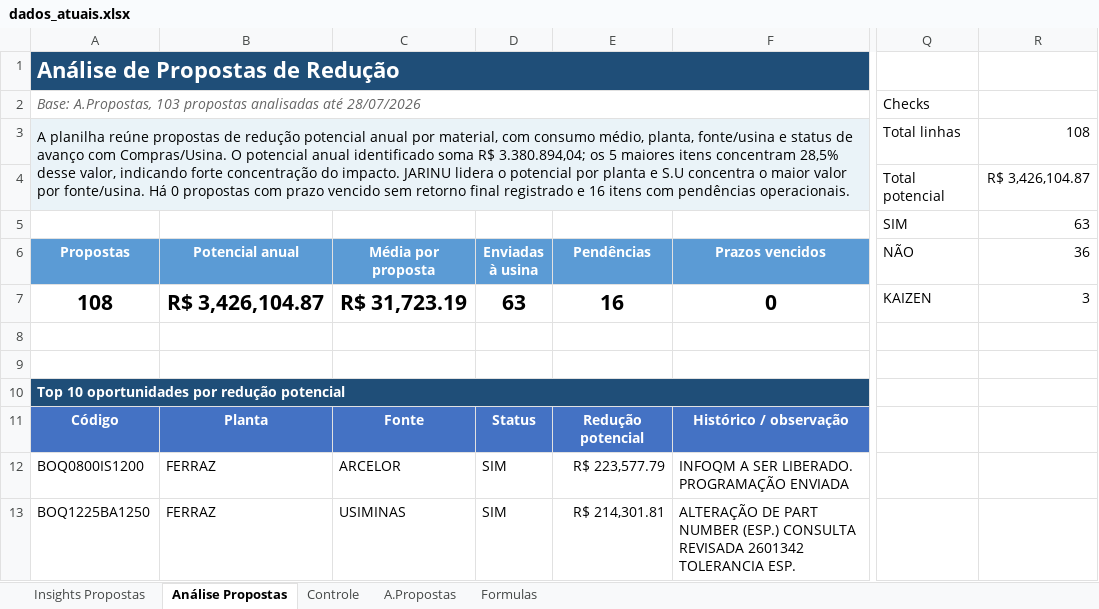
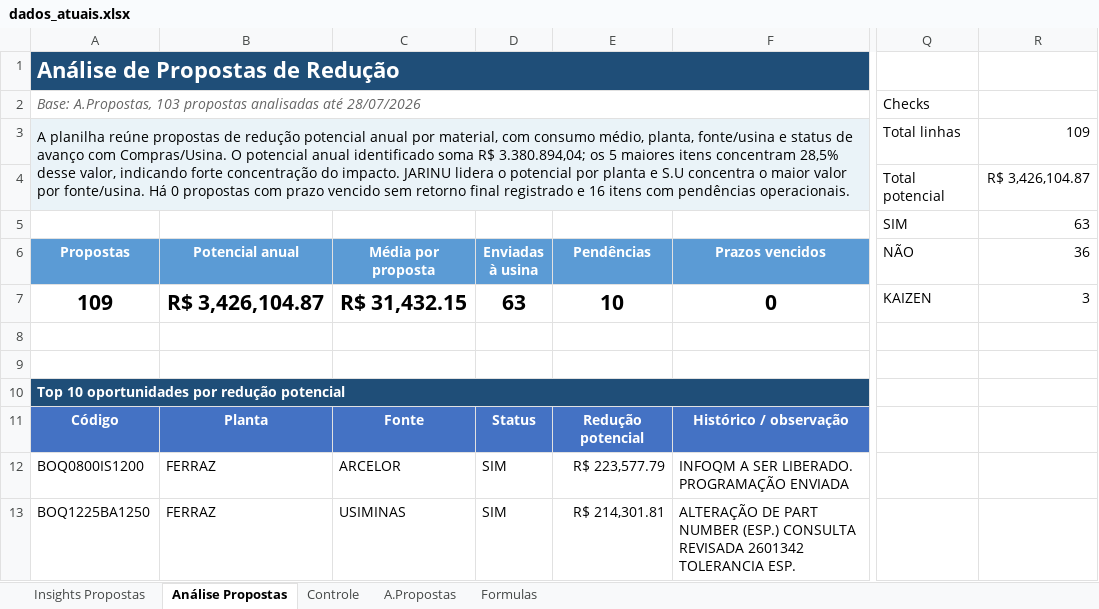
Before and after one commit to GabrielGustavoDeSouza/dashboard-bobinas, an Excel workbook: data/dados_atuais.xlsx, sheet Análise Propostas, drawn as a sheet; only a part is shown, gaps mark what is left out; values as stored, in another font and other column widths than the file's, no borders; charts and pictures and conditional formats not drawn; the diff names each change by its address in the sheet, - before the commit and + after, or states it on an @@ line.

```diff
--- a/data/dados_atuais.xlsx (sheet Análise Propostas)
+++ b/data/dados_atuais.xlsx (sheet Análise Propostas)
-R3 (36): 108
+R3 (36): 109
-A7 (Propostas): 108
+A7 (Propostas): 109
-C7 (Média por proposta): R$ 31,723.19
+C7 (Média por proposta): R$ 31,432.15
-E7 (Pendências): 16
+E7 (Pendências): 10
```
Also changed, not shown: sheet Controle, sheet A.Propostas, sheet Insights Propostas, formulas that keep their value, hidden cells.
